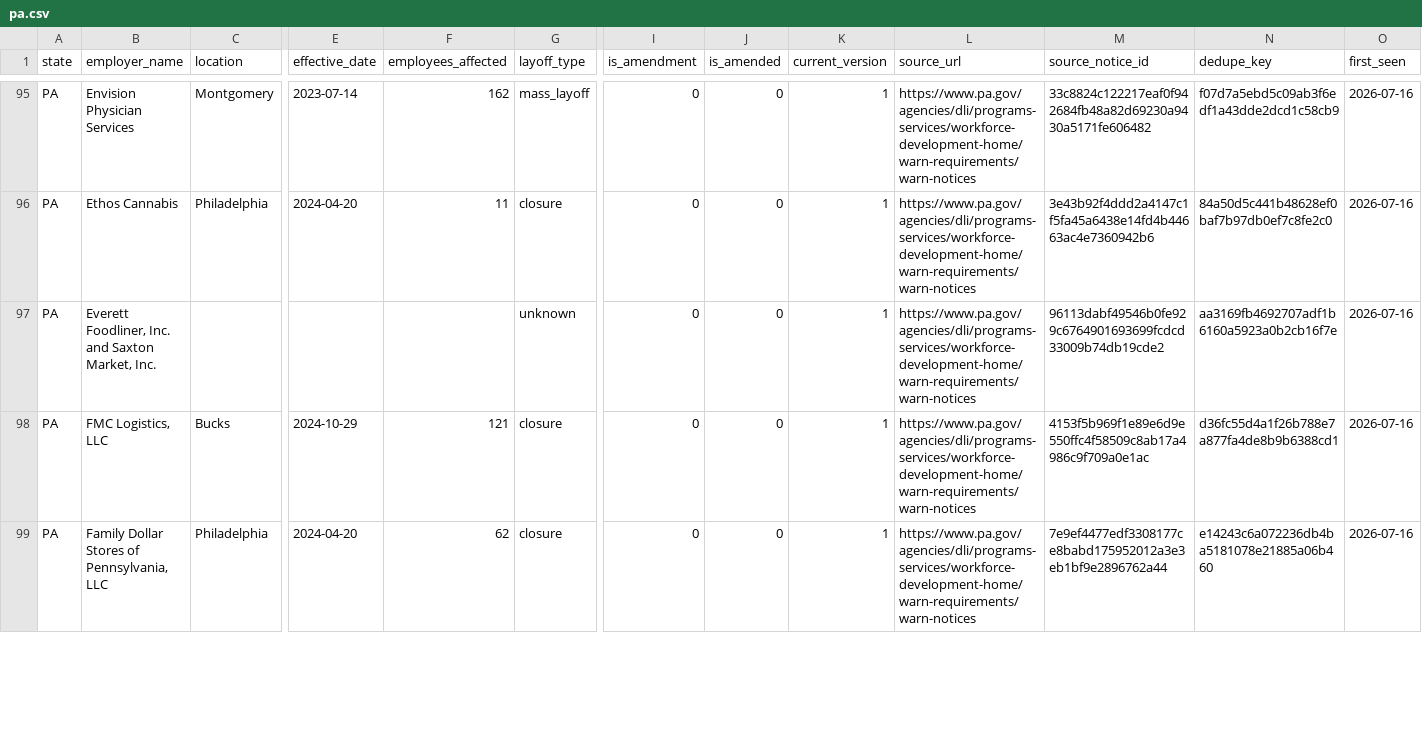
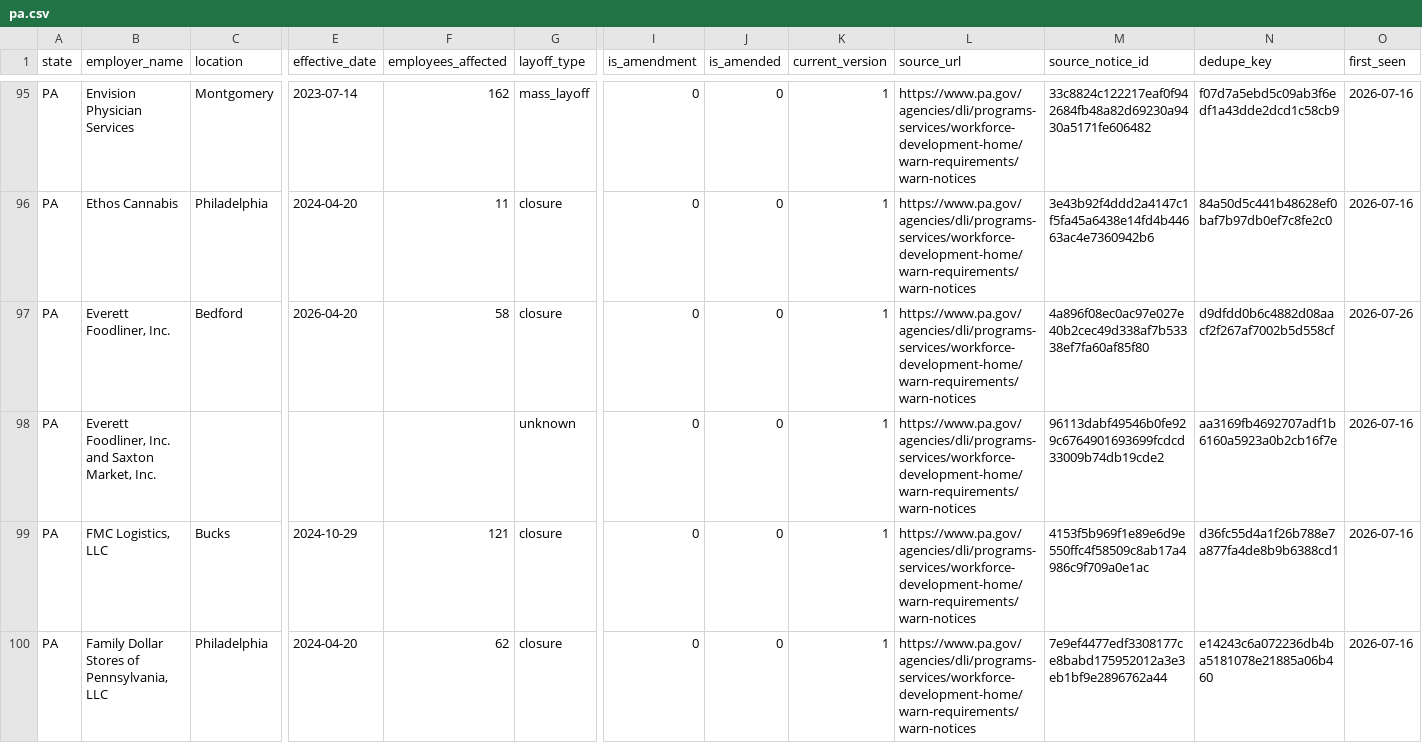
Before and after one commit to bchaps1999/warn-notice-register, a CSV file: data/exports/states/pa.csv, drawn as a sheet; only a part is shown, gaps mark what is left out; rows hold the shown columns only; the diff covers the shown part only; the diff names each change by its address in the sheet, - before the commit and + after, or states it on an @@ line.

```diff
--- a/data/exports/states/pa.csv
+++ b/data/exports/states/pa.csv
+row 97: PA | Everett Foodliner, Inc. | Bedford | 2026-04-20 | 58 | closure | 0 | 0 | 1 | https://www.pa.gov/agencies/dli/programs-services/workforce-development-home/warn-requirements/warn-notices | 4a896f08ec0ac97e027e40b2cec49d338af7b53338ef7fa60af85f80 | d9dfdd0b6c4882d08aacf2f267af7002b5d558cf | 2026-07-26
```
Also changed, not shown: 2 added rows and 14 edited cells elsewhere in this file, data/health/dupes_review.csv, 11 other files.
